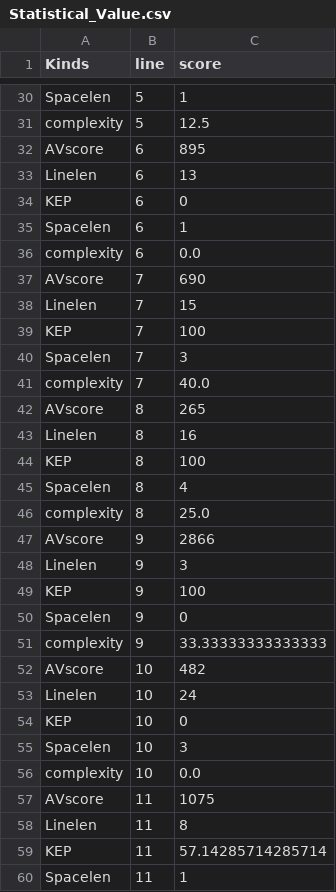
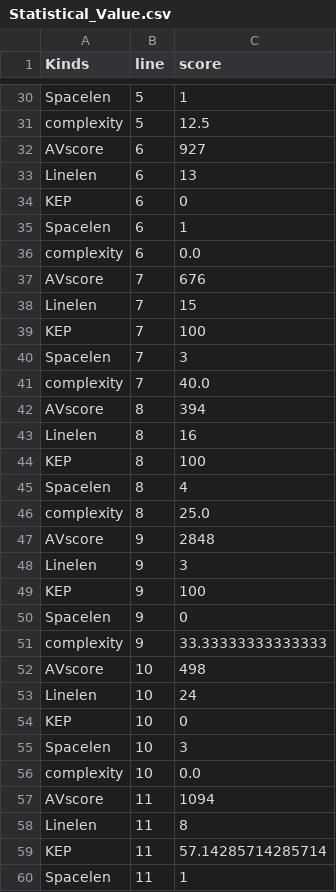
Before and after one commit to gyunggyung/chat-python, a CSV file: Statistical_Value.csv, drawn as a sheet; only a part is shown, gaps mark what is left out; the diff covers the shown part only.

```diff
--- a/Statistical_Value.csv
+++ b/Statistical_Value.csv
@@ -31,3 +31,3 @@ Spacelen,5,1
 complexity,5,12.5
-AVscore,6,895
+AVscore,6,927
 Linelen,6,13
@@ -36,3 +36,3 @@ Spacelen,6,1
 complexity,6,0.0
-AVscore,7,690
+AVscore,7,676
 Linelen,7,15
@@ -41,3 +41,3 @@ Spacelen,7,3
 complexity,7,40.0
-AVscore,8,265
+AVscore,8,394
 Linelen,8,16
@@ -46,3 +46,3 @@ Spacelen,8,4
 complexity,8,25.0
-AVscore,9,2866
+AVscore,9,2848
 Linelen,9,3
@@ -51,3 +51,3 @@ Spacelen,9,0
 complexity,9,33.33333333333333
-AVscore,10,482
+AVscore,10,498
 Linelen,10,24
@@ -56,3 +56,3 @@ Spacelen,10,3
 complexity,10,0.0
-AVscore,11,1075
+AVscore,11,1094
 Linelen,11,8
```
Also changed, not shown: 44 edited cells elsewhere in this file, 3 other files.
